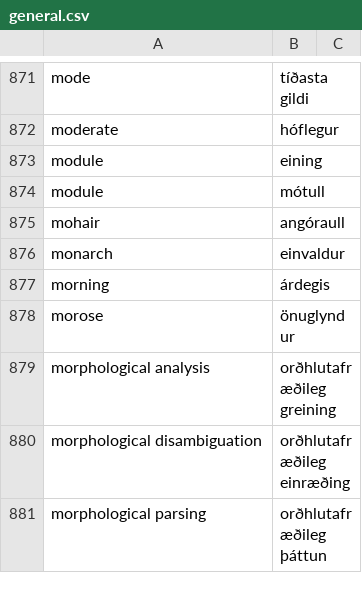
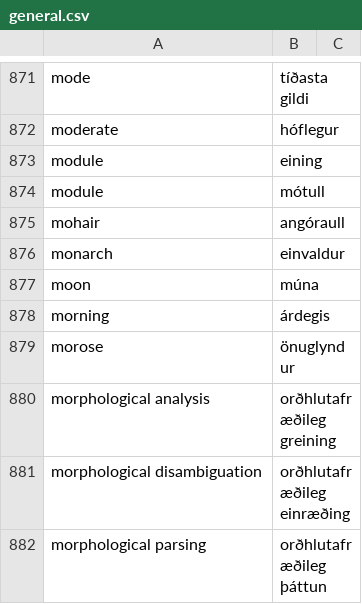
Before and after one commit to judyfong/dictionary, a CSV file: general.csv, drawn as a sheet; only a part is shown, gaps mark what is left out.

Commit message:
Update general.csv

```diff
--- a/general.csv
+++ b/general.csv
@@ -876,2 +876,3 @@ mohair,angóraull
 monarch,einvaldur
+moon,múna
 morning,árdegis
```
